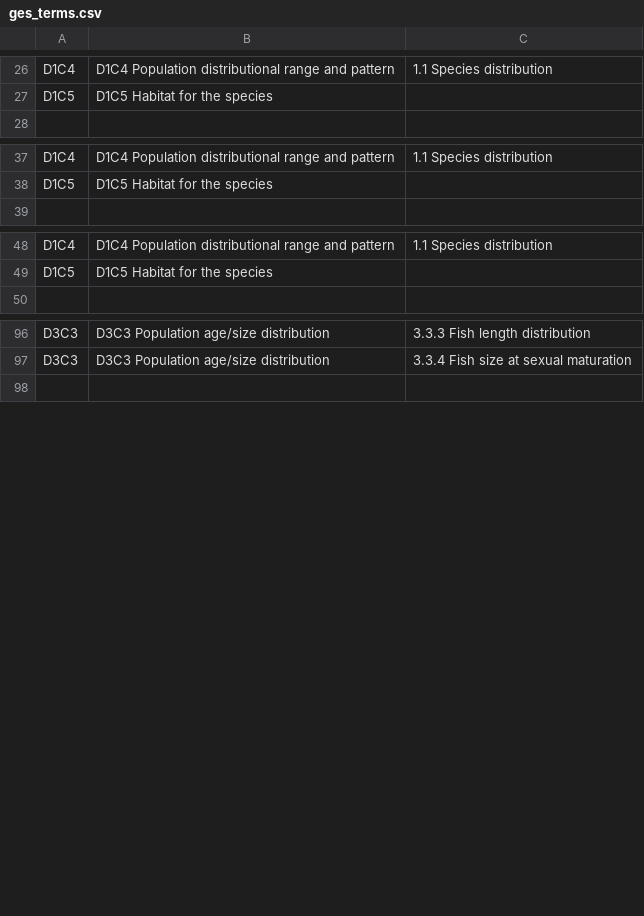
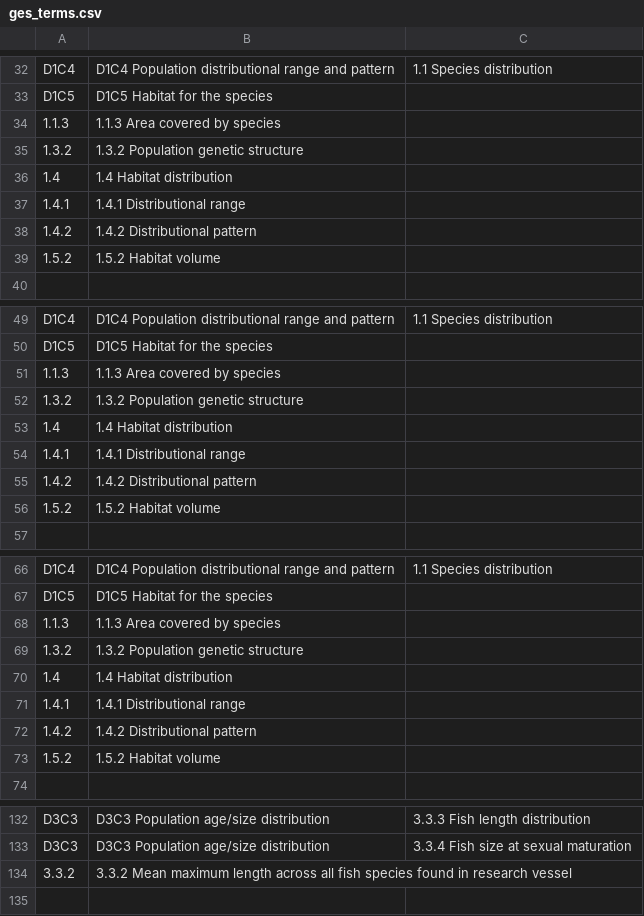
Before and after one commit to eea/wise.msfd, a CSV file: src/wise/msfd/data/ges_terms.csv, drawn as a sheet; only a part is shown, gaps mark what is left out; the diff covers the shown part only; the diff names each change by its address in the sheet, - before the commit and + after, or states it on an @@ line.

```diff
--- a/src/wise/msfd/data/ges_terms.csv
+++ b/src/wise/msfd/data/ges_terms.csv
+row 34: 1.1.3 | 1.1.3 Area covered by species
+row 35: 1.3.2 | 1.3.2 Population genetic structure
+row 36: 1.4 | 1.4 Habitat distribution
+row 37: 1.4.1 | 1.4.1 Distributional range
+row 38: 1.4.2 | 1.4.2 Distributional pattern
+row 39: 1.5.2 | 1.5.2 Habitat volume
+row 51: 1.1.3 | 1.1.3 Area covered by species
+row 52: 1.3.2 | 1.3.2 Population genetic structure
+row 53: 1.4 | 1.4 Habitat distribution
+row 54: 1.4.1 | 1.4.1 Distributional range
+row 55: 1.4.2 | 1.4.2 Distributional pattern
+row 56: 1.5.2 | 1.5.2 Habitat volume
+row 68: 1.1.3 | 1.1.3 Area covered by species
+row 69: 1.3.2 | 1.3.2 Population genetic structure
+row 70: 1.4 | 1.4 Habitat distribution
+row 71: 1.4.1 | 1.4.1 Distributional range
+row 72: 1.4.2 | 1.4.2 Distributional pattern
+row 73: 1.5.2 | 1.5.2 Habitat volume
+row 134: 3.3.2 | 3.3.2 Mean maximum length across all fish species found in research vessel
```
Also changed, not shown: 22 added rows and 13 removed rows elsewhere in this file, 2 other files.
